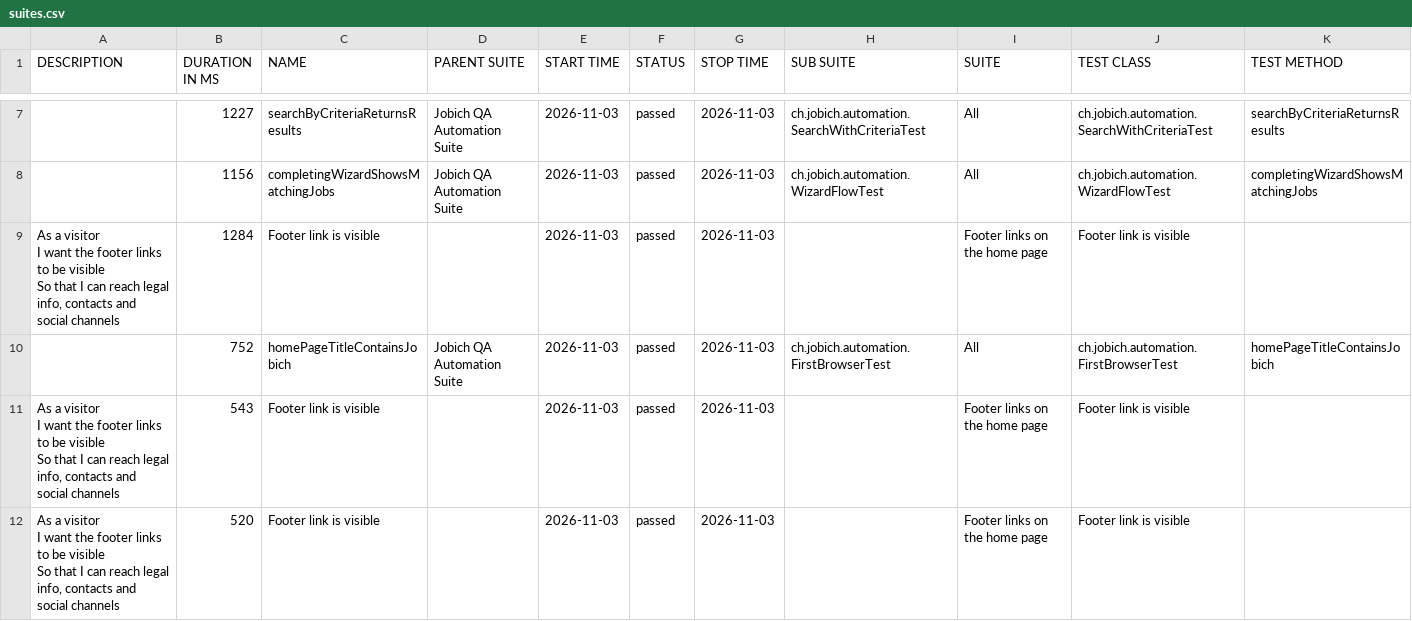
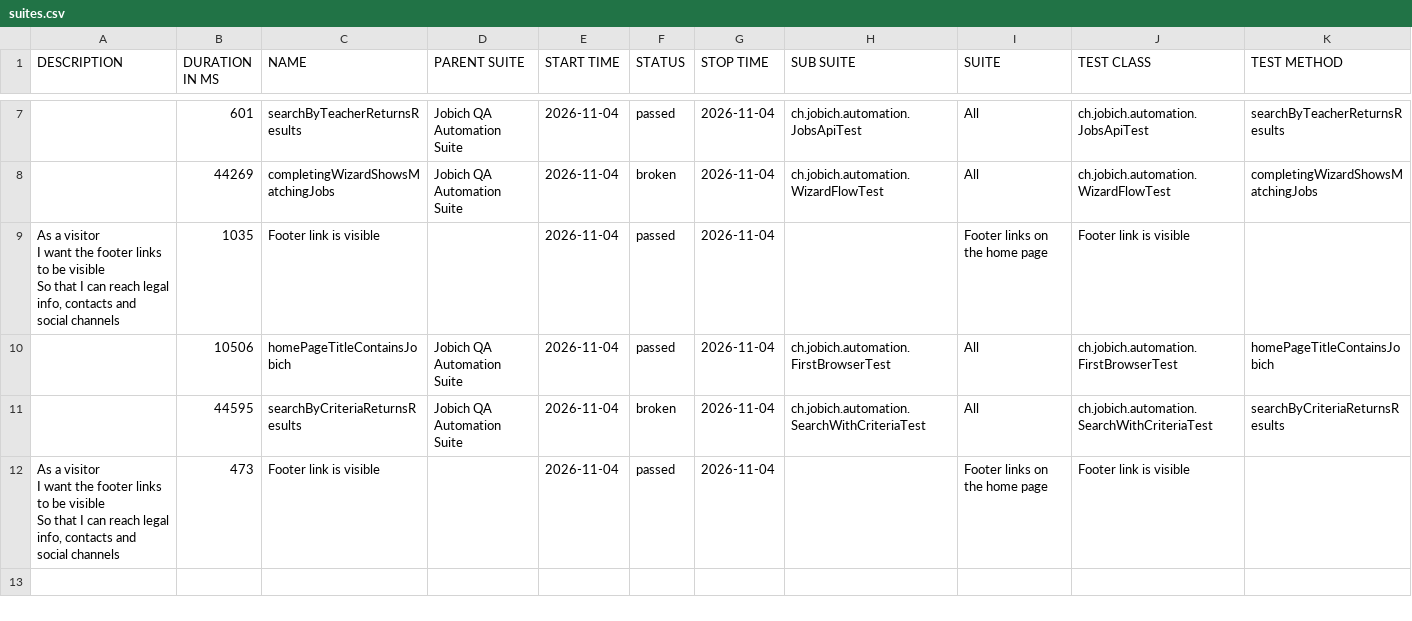
Before and after one commit to aazinchenko/jobich-automation, a CSV file: data/suites.csv, drawn as a sheet; only a part is shown, gaps mark what is left out; the diff covers the shown part only.

```diff
--- a/data/suites.csv
+++ b/data/suites.csv
@@ -13,12 +15,10 @@
-"","1227","searchByCriteriaReturnsResults","Jobich QA Automation Suite","2026-11-03","passed","2026-11-03","ch.jobich.automation.SearchWithCriteriaTest","All","ch.jobich.automation.SearchWithCriteriaTest","searchByCriteriaReturnsResults"
-"","1156","completingWizardShowsMatchingJobs","Jobich QA Automation Suite","2026-11-03","passed","2026-11-03","ch.jobich.automation.WizardFlowTest","All","ch.jobich.automation.WizardFlowTest","completingWizardShowsMatchingJobs"
-"  As a visitor
-  I want the footer links to be visible
-  So that I can reach legal info, contacts and social channels","1284","Footer link is visible","","2026-11-03","passed","2026-11-03","","Footer links on the home page","Footer link is visible",""
-"","752","homePageTitleContainsJobich","Jobich QA Automation Suite","2026-11-03","passed","2026-11-03","ch.jobich.automation.FirstBrowserTest","All","ch.jobich.automation.FirstBrowserTest","homePageTitleContainsJobich"
-"  As a visitor
-  I want the footer links to be visible
-  So that I can reach legal info, contacts and social channels","543","Footer link is visible","","2026-11-03","passed","2026-11-03","","Footer links on the home page","Footer link is visible",""
-"  As a visitor
-  I want the footer links to be visible
-  So that I can reach legal info, contacts and social channels","520","Footer link is visible","","2026-11-03","passed","2026-11-03","","Footer links on the home page","Footer link is visible",""
+"","601","searchByTeacherReturnsResults","Jobich QA Automation Suite","2026-11-04","passed","2026-11-04","ch.jobich.automation.JobsApiTest","All","ch.jobich.automation.JobsApiTest","searchByTeacherReturnsResults"
+"","44269","completingWizardShowsMatchingJobs","Jobich QA Automation Suite","2026-11-04","broken","2026-11-04","ch.jobich.automation.WizardFlowTest","All","ch.jobich.automation.WizardFlowTest","completingWizardShowsMatchingJobs"
+"  As a visitor
+  I want the footer links to be visible
+  So that I can reach legal info, contacts and social channels","1035","Footer link is visible","","2026-11-04","passed","2026-11-04","","Footer links on the home page","Footer link is visible",""
+"","10506","homePageTitleContainsJobich","Jobich QA Automation Suite","2026-11-04","passed","2026-11-04","ch.jobich.automation.FirstBrowserTest","All","ch.jobich.automation.FirstBrowserTest","homePageTitleContainsJobich"
+"","44595","searchByCriteriaReturnsResults","Jobich QA Automation Suite","2026-11-04","broken","2026-11-04","ch.jobich.automation.SearchWithCriteriaTest","All","ch.jobich.automation.SearchWithCriteriaTest","searchByCriteriaReturnsResults"
+"  As a visitor
+  I want the footer links to be visible
+  So that I can reach legal info, contacts and social channels","473","Footer link is visible","","2026-11-04","passed","2026-11-04","","Footer links on the home page","Footer link is visible",""
```
Also changed, not shown: 2 added rows, 2 removed rows and 9 edited cells elsewhere in this file, 47 other files.
